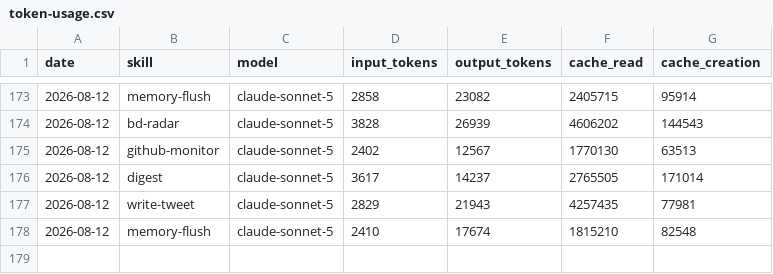
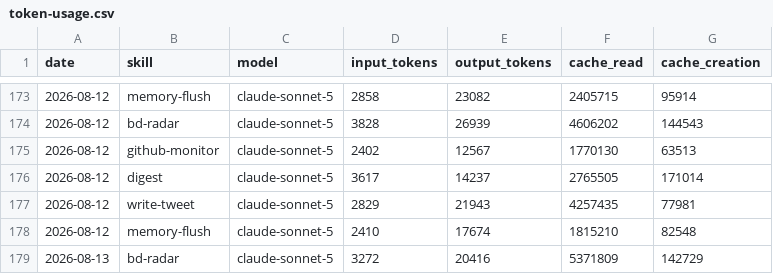
Before and after one commit to nigelon11/verdikta-worker, a CSV file: memory/token-usage.csv, drawn as a sheet; only a part is shown, gaps mark what is left out; the diff names each change by its address in the sheet, - before the commit and + after, or states it on an @@ line.

Commit message:
chore(bd-radar): auto-commit 2026-08-13

```diff
--- a/memory/token-usage.csv
+++ b/memory/token-usage.csv
+row 179: 2026-08-13 | bd-radar | claude-sonnet-5 | 3272 | 20416 | 5371809 | 142729
```
Also changed, not shown: 5 other files.
